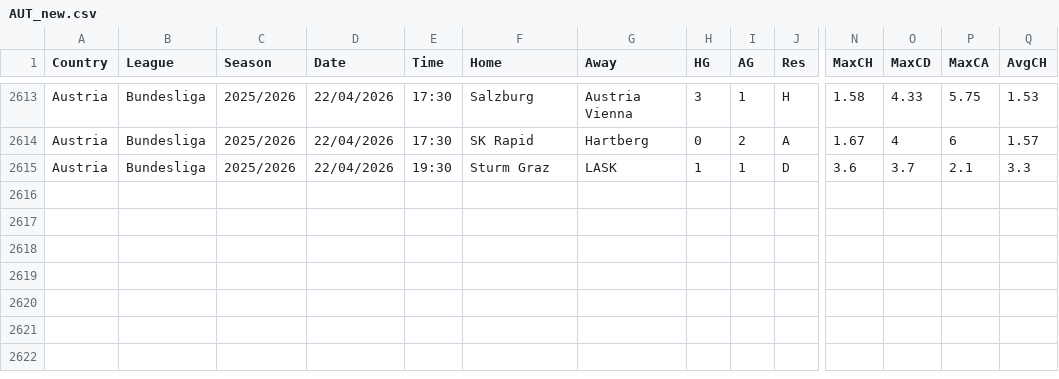
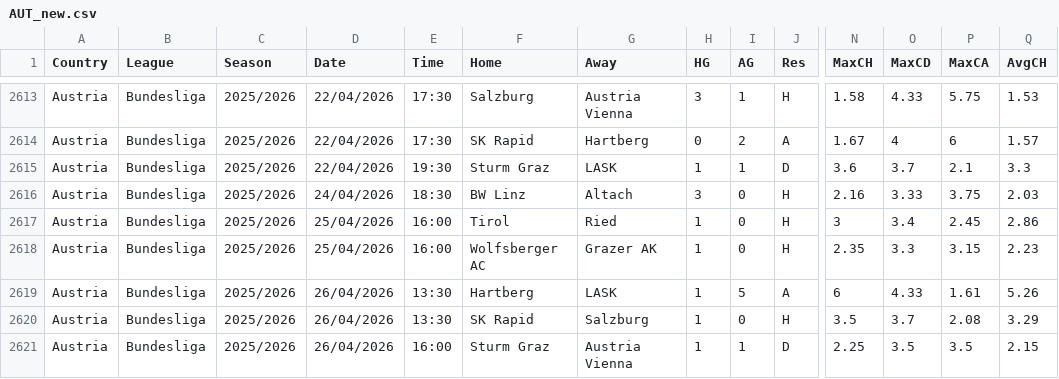
Before and after one commit to dan-owolabi/predict, a CSV file: data/football-data-support/AUT_new.csv, drawn as a sheet; only a part is shown, gaps mark what is left out; rows hold the shown columns only; the diff names each change by its address in the sheet, - before the commit and + after, or states it on an @@ line.

```diff
--- a/data/football-data-support/AUT_new.csv
+++ b/data/football-data-support/AUT_new.csv
+row 2616: Austria | Bundesliga | 2025/2026 | 24/04/2026 | 18:30 | BW Linz | Altach | 3 | 0 | H | 2.16 | 3.33 | 3.75 | 2.03
+row 2617: Austria | Bundesliga | 2025/2026 | 25/04/2026 | 16:00 | Tirol | Ried | 1 | 0 | H | 3 | 3.4 | 2.45 | 2.86
+row 2618: Austria | Bundesliga | 2025/2026 | 25/04/2026 | 16:00 | Wolfsberger AC | Grazer AK | 1 | 0 | H | 2.35 | 3.3 | 3.15 | 2.23
+row 2619: Austria | Bundesliga | 2025/2026 | 26/04/2026 | 13:30 | Hartberg | LASK | 1 | 5 | A | 6 | 4.33 | 1.61 | 5.26
+row 2620: Austria | Bundesliga | 2025/2026 | 26/04/2026 | 13:30 | SK Rapid | Salzburg | 1 | 0 | H | 3.5 | 3.7 | 2.08 | 3.29
+row 2621: Austria | Bundesliga | 2025/2026 | 26/04/2026 | 16:00 | Sturm Graz | Austria Vienna | 1 | 1 | D | 2.25 | 3.5 | 3.5 | 2.15
```
Also changed, not shown: 2 other files.
